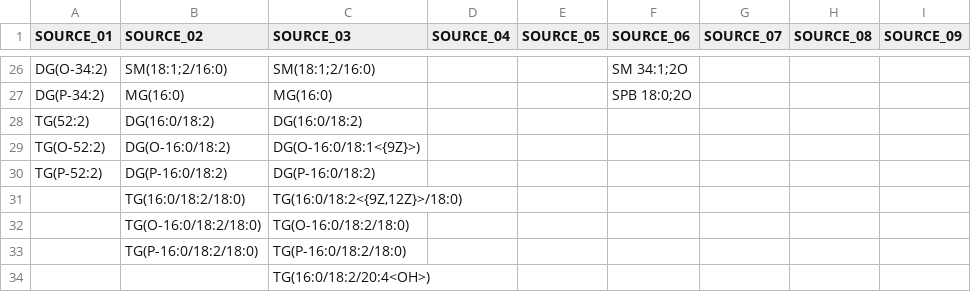
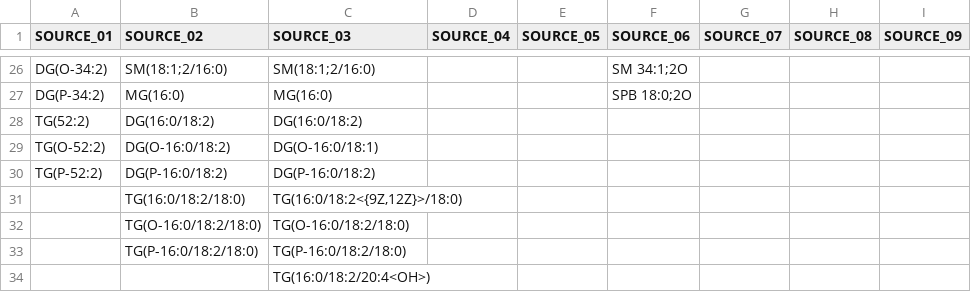
Before and after one commit to SysMedOs/LipidLynxX, a CSV file: doc/sample_data/input/LipidLynxX_test.csv, drawn as a sheet; only a part is shown, gaps mark what is left out.

Commit message:
Update file_handler.py for converter export with different column size.

```diff
--- a/doc/sample_data/input/LipidLynxX_test.csv
+++ b/doc/sample_data/input/LipidLynxX_test.csv
@@ -28,3 +28,3 @@ DG(P-34:2),MG(16:0),MG(16:0),,,SPB 18:0;2O,,,
 TG(52:2),DG(16:0/18:2),DG(16:0/18:2),,,,,,
-TG(O-52:2),DG(O-16:0/18:2),DG(O-16:0/18:1<{9Z}>),,,,,,
+TG(O-52:2),DG(O-16:0/18:2),DG(O-16:0/18:1),,,,,,
 TG(P-52:2),DG(P-16:0/18:2),DG(P-16:0/18:2),,,,,,
```
Also changed, not shown: 3 other files.
